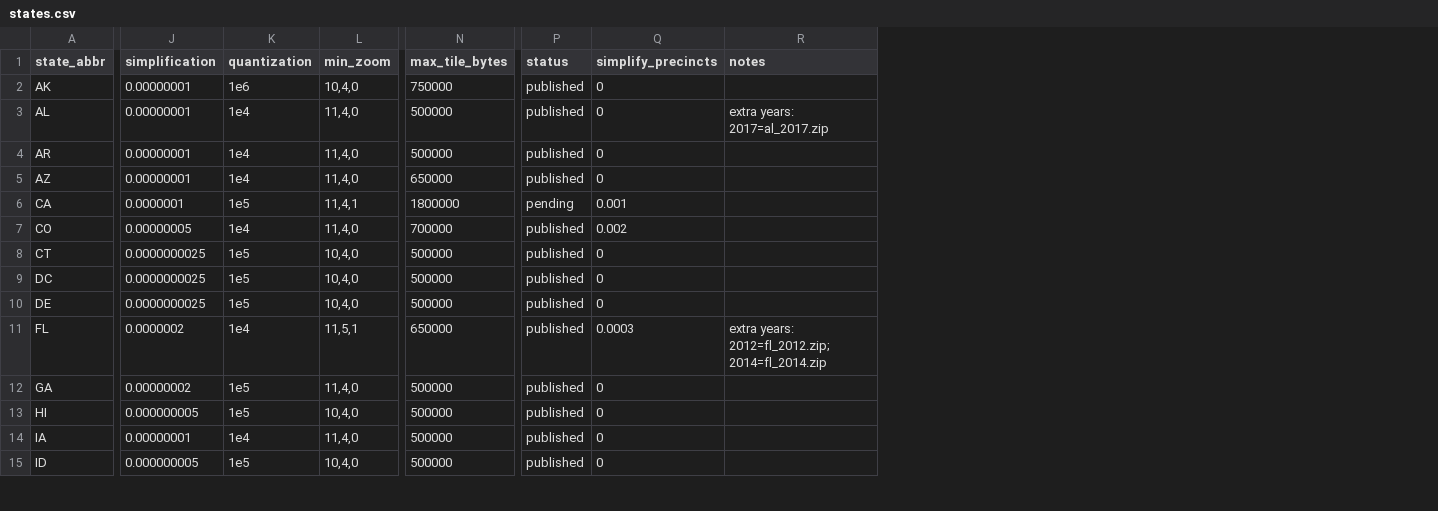
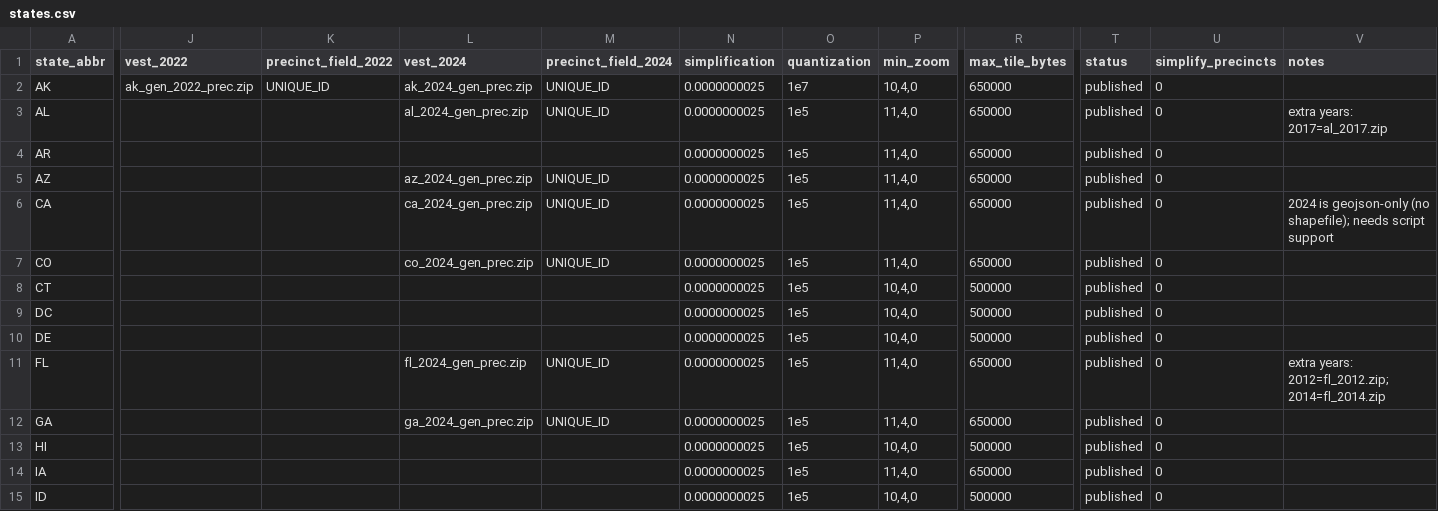
Before and after one commit to maurizi/mikes-district-maker, a CSV file: scripts/bulk-vest/states.csv, drawn as a sheet; only a part is shown, gaps mark what is left out; addresses are those after the commit; the diff covers the shown part only; the diff names each change by its address in the sheet, - before the commit and + after, or states it on an @@ line.

Commit message:
Support 2022+ voting data and remove full districts from DB

```diff
--- a/scripts/bulk-vest/states.csv
+++ b/scripts/bulk-vest/states.csv
+column J (vest_2022), row 2: ak_gen_2022_prec.zip
+column K (precinct_field_2022), row 2: UNIQUE_ID
+column L (vest_2024), rows 2-12: ak_2024_gen_prec.zip | al_2024_gen_prec.zip |  | az_2024_gen_prec.zip | ca_2024_gen_prec.zip | co_2024_gen_prec.zip |  |  |  | fl_2024_gen_prec.zip | ga_2024_gen_prec.zip
+column M (precinct_field_2024), rows 2-12: UNIQUE_ID | UNIQUE_ID |  | UNIQUE_ID | UNIQUE_ID | UNIQUE_ID |  |  |  | UNIQUE_ID | UNIQUE_ID
-N2:N5 (simplification): 0.00000001
+N2:N5 (simplification): 0.0000000025
-O2 (quantization): 1e6
+O2 (quantization): 1e7
-R2 (max_tile_bytes): 750000
+R2 (max_tile_bytes): 650000
-O3:O5 (quantization): 1e4
+O3:O5 (quantization): 1e5
-R3:R4 (max_tile_bytes): 500000
+R3:R4 (max_tile_bytes): 650000
-N6 (simplification): 0.0000001
+N6 (simplification): 0.0000000025
-P6 (min_zoom): 11,4,1
+P6 (min_zoom): 11,4,0
-R6 (max_tile_bytes): 1800000
+R6 (max_tile_bytes): 650000
-T6 (status): pending
+T6 (status): published
-U6 (simplify_precincts): 0.001
+U6 (simplify_precincts): 0
-V6 (notes): (empty)
+V6 (notes): 2024 is geojson-only (no shapefile); needs script support
-N7 (simplification): 0.00000005
+N7 (simplification): 0.0000000025
-O7 (quantization): 1e4
+O7 (quantization): 1e5
-R7 (max_tile_bytes): 700000
+R7 (max_tile_bytes): 650000
-U7 (simplify_precincts): 0.002
+U7 (simplify_precincts): 0
-N11 (simplification): 0.0000002
+N11 (simplification): 0.0000000025
-O11 (quantization): 1e4
+O11 (quantization): 1e5
-P11 (min_zoom): 11,5,1
+P11 (min_zoom): 11,4,0
-U11 (simplify_precincts): 0.0003
+U11 (simplify_precincts): 0
-N12 (simplification): 0.00000002
+N12 (simplification): 0.0000000025
-R12 (max_tile_bytes): 500000
+R12 (max_tile_bytes): 650000
-N13 (simplification): 0.000000005
+N13 (simplification): 0.0000000025
-N14 (simplification): 0.00000001
+N14 (simplification): 0.0000000025
-O14 (quantization): 1e4
+O14 (quantization): 1e5
-R14 (max_tile_bytes): 500000
+R14 (max_tile_bytes): 650000
-N15 (simplification): 0.000000005
+N15 (simplification): 0.0000000025
```
Also changed, not shown: 105 edited cells elsewhere in this file, 33 other files.
